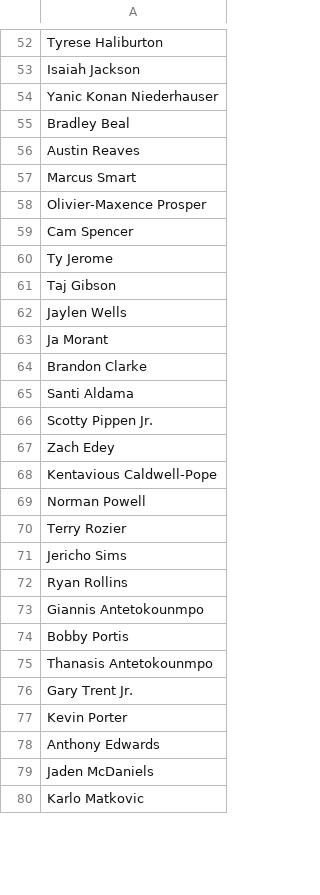
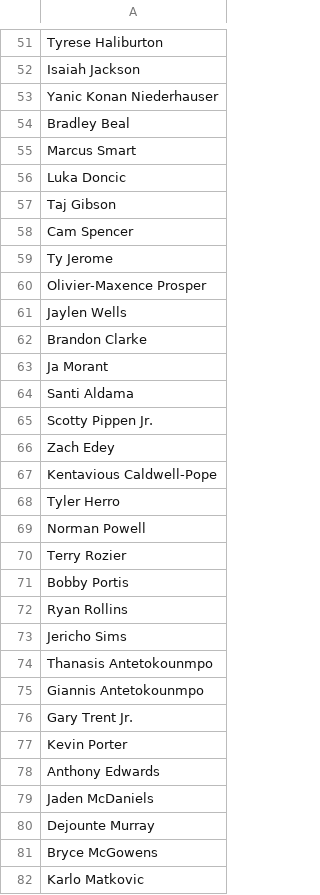
Before and after one commit to jibinator1/nba_stats, a CSV file: injuries.csv, drawn as a sheet; only a part is shown, gaps mark what is left out; the diff covers the shown part only.

```diff
--- a/injuries.csv
+++ b/injuries.csv
@@ -55,11 +54,11 @@ Yanic Konan Niederhauser
 Bradley Beal
-Austin Reaves
 Marcus Smart
-Olivier-Maxence Prosper
+Luka Doncic
+Taj Gibson
 Cam Spencer
 Ty Jerome
-Taj Gibson
+Olivier-Maxence Prosper
 Jaylen Wells
+Brandon Clarke
 Ja Morant
-Brandon Clarke
 Santi Aldama
@@ -68,9 +67,10 @@ Zach Edey
 Kentavious Caldwell-Pope
+Tyler Herro
 Norman Powell
 Terry Rozier
+Bobby Portis
+Ryan Rollins
 Jericho Sims
-Ryan Rollins
+Thanasis Antetokounmpo
 Giannis Antetokounmpo
-Bobby Portis
-Thanasis Antetokounmpo
 Gary Trent Jr.
@@ -79,2 +79,4 @@ Anthony Edwards
 Jaden McDaniels
+Dejounte Murray
+Bryce McGowens
 Karlo Matkovic
```
Also changed, not shown: 2 added rows, 2 removed rows, 21 moved rows and 1 edited cell elsewhere in this file, 6 other files.
